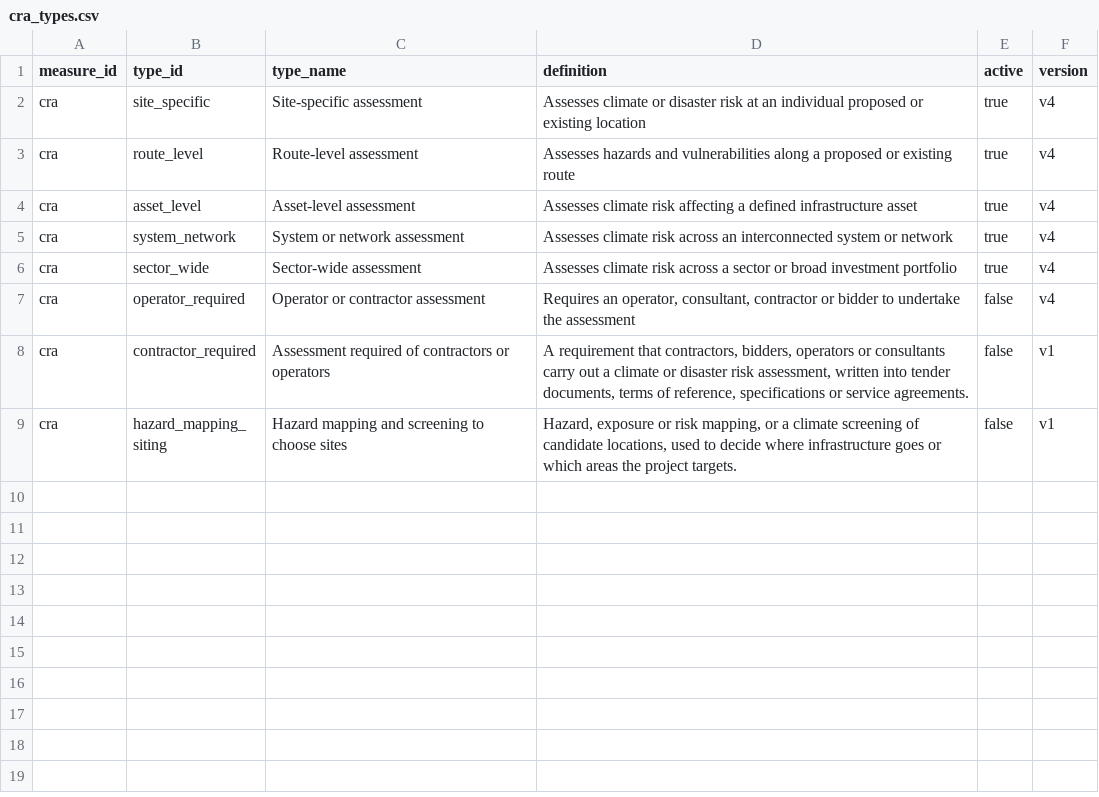
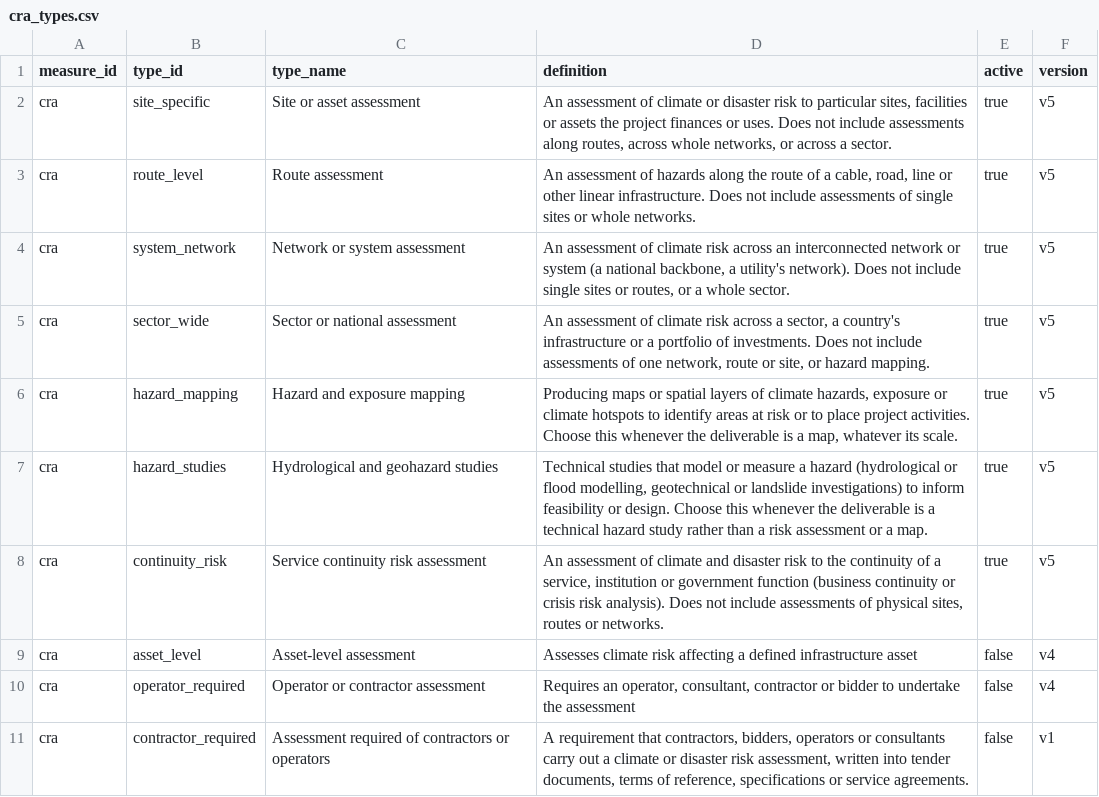
Before and after one commit to devvartpoddar/wbg-digital-resilience, a CSV file: analysis/labels/cra_types.csv, drawn as a sheet; only a part is shown; the shorter side is filled out with more unchanged rows.

```diff
--- a/analysis/labels/cra_types.csv
+++ b/analysis/labels/cra_types.csv
@@ -1,7 +1,10 @@
 measure_id,type_id,type_name,definition,active,version
-cra,site_specific,Site-specific assessment,Assesses climate or disaster risk at an individual proposed or existing location,true,v4
-cra,route_level,Route-level assessment,Assesses hazards and vulnerabilities along a proposed or existing route,true,v4
-cra,asset_level,Asset-level assessment,Assesses climate risk affecting a defined infrastructure asset,true,v4
-cra,system_network,System or network assessment,Assesses climate risk across an interconnected system or network,true,v4
-cra,sector_wide,Sector-wide assessment,Assesses climate risk across a sector or broad investment portfolio,true,v4
+cra,site_specific,Site or asset assessment,"An assessment of climate or disaster risk to particular sites, facilities or assets the project finances or uses. Does not include assessments along routes, across whole networks, or across a sector.",true,v5
+cra,route_level,Route assessment,"An assessment of hazards along the route of a cable, road, line or other linear infrastructure. Does not include assessments of single sites or whole networks.",true,v5
+cra,system_network,Network or system assessment,"An assessment of climate risk across an interconnected network or system (a national backbone, a utility's network). Does not include single sites or routes, or a whole sector.",true,v5
+cra,sector_wide,Sector or national assessment,"An assessment of climate risk across a sector, a country's infrastructure or a portfolio of investments. Does not include assessments of one network, route or site, or hazard mapping.",true,v5
+cra,hazard_mapping,Hazard and exposure mapping,"Producing maps or spatial layers of climate hazards, exposure or climate hotspots to identify areas at risk or to place project activities. Choose this whenever the deliverable is a map, whatever its scale.",true,v5
+cra,hazard_studies,Hydrological and geohazard studies,"Technical studies that model or measure a hazard (hydrological or flood modelling, geotechnical or landslide investigations) to inform feasibility or design. Choose this whenever the deliverable is a technical hazard study rather than a risk assessment or a map.",true,v5
+cra,continuity_risk,Service continuity risk assessment,"An assessment of climate and disaster risk to the continuity of a service, institution or government function (business continuity or crisis risk analysis). Does not include assessments of physical sites, routes or networks.",true,v5
+cra,asset_level,Asset-level assessment,Assesses climate risk affecting a defined infrastructure asset,false,v4
 cra,operator_required,Operator or contractor assessment,"Requires an operator, consultant, contractor or bidder to undertake the assessment",false,v4
```
Also changed, not shown: analysis/labels/disaster_recovery_types.csv, analysis/labels/energy_efficiency_types.csv, 42 other files.
